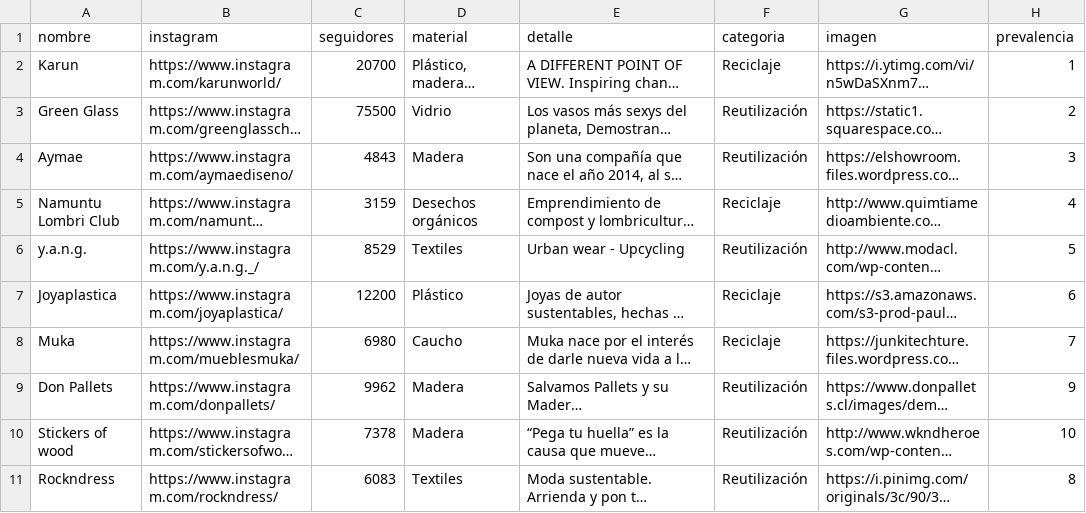
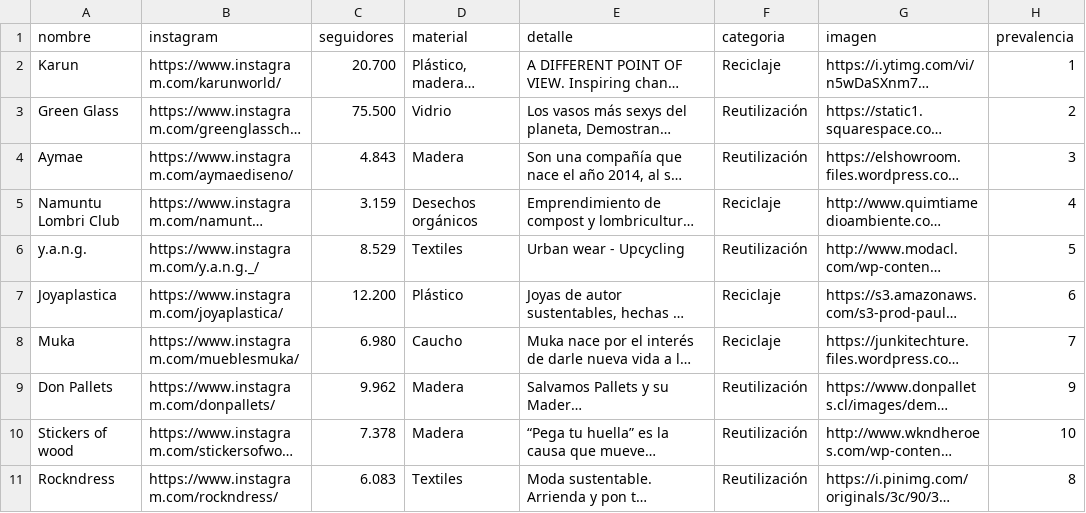
Before and after one commit to npmarchant/Prueba, a CSV file: datanik2.csv, drawn as a sheet; long unchanged cells end in …; the diff names each change by its address in the sheet, - before the commit and + after, or states it on an @@ line.

Commit message:
Update datanik2.csv

```diff
--- a/datanik2.csv
+++ b/datanik2.csv
-C2 (seguidores): 20700
+C2 (seguidores): 20.700
-C3 (seguidores): 75500
+C3 (seguidores): 75.500
-C4 (seguidores): 4843
+C4 (seguidores): 4.843
-C5 (seguidores): 3159
+C5 (seguidores): 3.159
-C6 (seguidores): 8529
+C6 (seguidores): 8.529
-C7 (seguidores): 12200
+C7 (seguidores): 12.200
-C8 (seguidores): 6980
+C8 (seguidores): 6.980
-C9 (seguidores): 9962
+C9 (seguidores): 9.962
-C10 (seguidores): 7378
+C10 (seguidores): 7.378
-C11 (seguidores): 6083
+C11 (seguidores): 6.083
```
